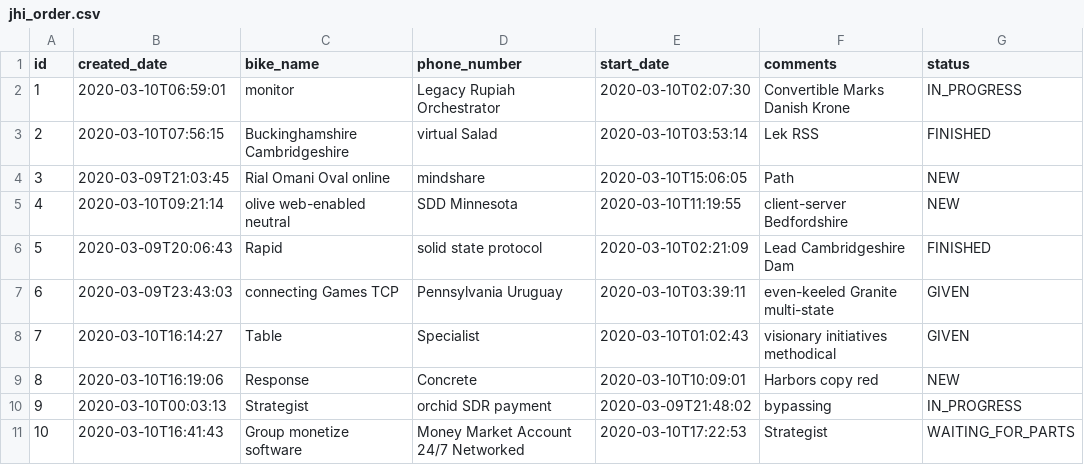
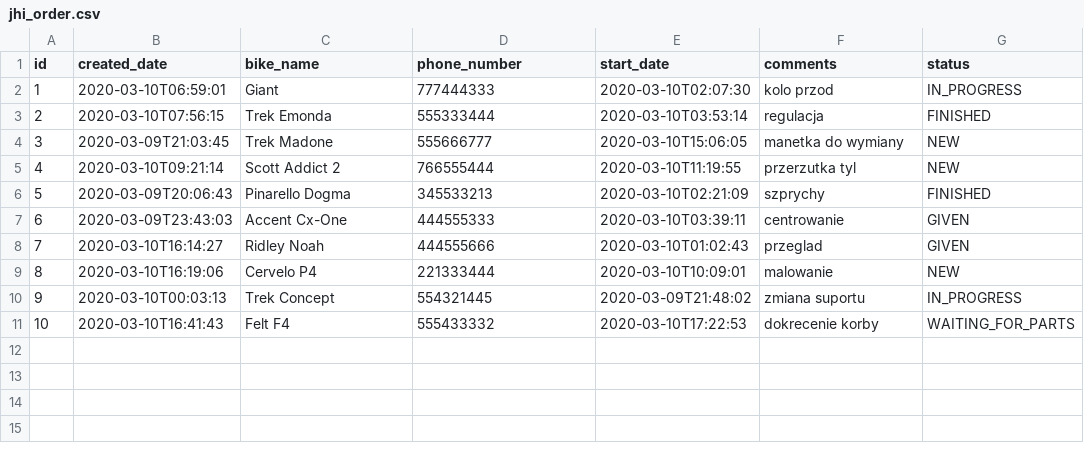
Before and after one commit to jvcyclist/BikeHouseOrders, a CSV file: src/main/resources/config/liquibase/fake-data/jhi_order.csv, drawn as a sheet.

```diff
--- a/src/main/resources/config/liquibase/fake-data/jhi_order.csv
+++ b/src/main/resources/config/liquibase/fake-data/jhi_order.csv
@@ -1,11 +1,11 @@
 id;created_date;bike_name;phone_number;start_date;comments;status
-1;2020-03-10T06:59:01;monitor;Legacy Rupiah Orchestrator;2020-03-10T02:07:30;Convertible Marks Danish Krone;IN_PROGRESS
-2;2020-03-10T07:56:15;Buckinghamshire Cambridgeshire;virtual Salad;2020-03-10T03:53:14;Lek RSS;FINISHED
-3;2020-03-09T21:03:45;Rial Omani Oval online;mindshare;2020-03-10T15:06:05;Path;NEW
-4;2020-03-10T09:21:14;olive web-enabled neutral;SDD Minnesota;2020-03-10T11:19:55;client-server Bedfordshire;NEW
-5;2020-03-09T20:06:43;Rapid;solid state protocol;2020-03-10T02:21:09;Lead Cambridgeshire Dam;FINISHED
-6;2020-03-09T23:43:03;connecting Games TCP;Pennsylvania Uruguay;2020-03-10T03:39:11;even-keeled Granite multi-state;GIVEN
-7;2020-03-10T16:14:27;Table;Specialist;2020-03-10T01:02:43;visionary initiatives methodical;GIVEN
-8;2020-03-10T16:19:06;Response;Concrete;2020-03-10T10:09:01;Harbors copy red;NEW
-9;2020-03-10T00:03:13;Strategist;orchid SDR payment;2020-03-09T21:48:02;bypassing;IN_PROGRESS
-10;2020-03-10T16:41:43;Group monetize software;Money Market Account 24/7 Networked;2020-03-10T17:22:53;Strategist;WAITING_FOR_PARTS
+1;2020-03-10T06:59:01;Giant ;777444333;2020-03-10T02:07:30;kolo przod;IN_PROGRESS
+2;2020-03-10T07:56:15;Trek Emonda;555333444;2020-03-10T03:53:14;regulacja;FINISHED
+3;2020-03-09T21:03:45;Trek Madone;555666777;2020-03-10T15:06:05;manetka  do wymiany;NEW
+4;2020-03-10T09:21:14;Scott Addict 2;766555444;2020-03-10T11:19:55;przerzutka tyl;NEW
+5;2020-03-09T20:06:43;Pinarello Dogma;345533213;2020-03-10T02:21:09;szprychy;FINISHED
+6;2020-03-09T23:43:03;Accent Cx-One;444555333;2020-03-10T03:39:11;centrowanie;GIVEN
+7;2020-03-10T16:14:27;Ridley Noah;444555666;2020-03-10T01:02:43;przeglad;GIVEN
+8;2020-03-10T16:19:06;Cervelo P4;221333444;2020-03-10T10:09:01;malowanie;NEW
+9;2020-03-10T00:03:13;Trek Concept;554321445;2020-03-09T21:48:02;zmiana suportu;IN_PROGRESS
+10;2020-03-10T16:41:43;Felt F4;555433332;2020-03-10T17:22:53;dokrecenie korby;WAITING_FOR_PARTS
```
Also changed, not shown: 4 other files.
